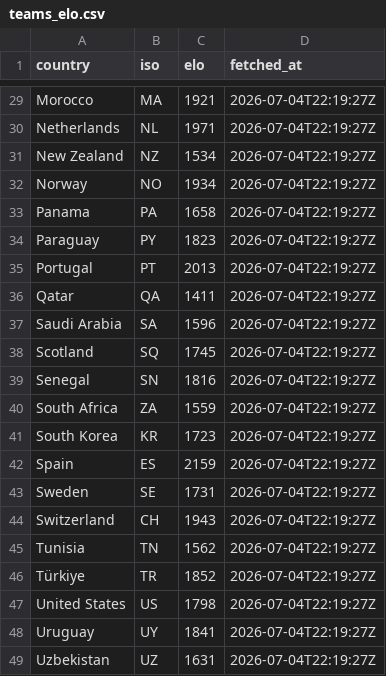
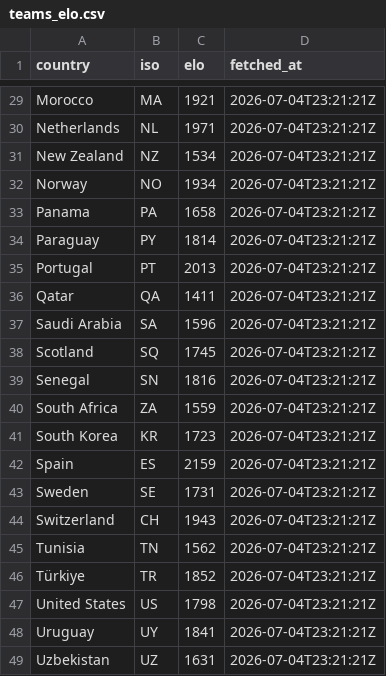
Before and after one commit to rjeans/wc2026-sweepstake, a CSV file: src/data/teams_elo.csv, drawn as a sheet; only a part is shown, gaps mark what is left out; the diff covers the shown part only; the diff names each change by its address in the sheet, - before the commit and + after, or states it on an @@ line.

```diff
--- a/src/data/teams_elo.csv
+++ b/src/data/teams_elo.csv
-D29:D49 (fetched_at): 2026-07-04T22:19:27Z
+D29:D49 (fetched_at): 2026-07-04T23:21:21Z
-C34 (elo): 1823
+C34 (elo): 1814
```
Also changed, not shown: 28 edited cells elsewhere in this file, src/data/matches.csv, src/data/standings.csv, 2 other files.
